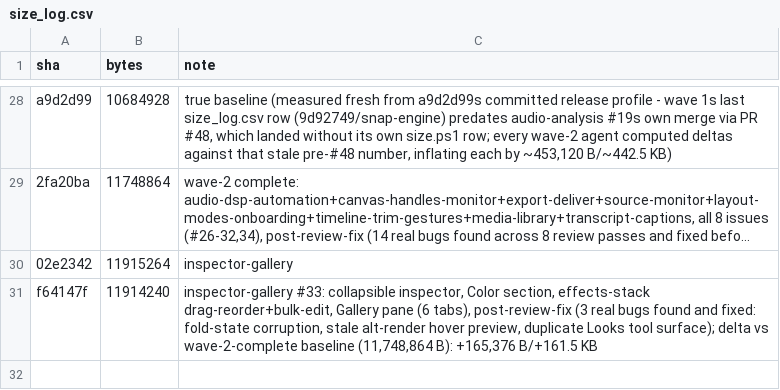
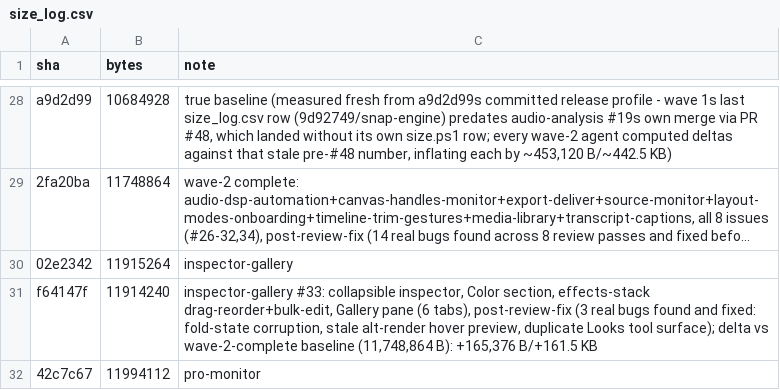
Before and after one commit to KashTheKing/simple-editor, a CSV file: size_log.csv, drawn as a sheet; only a part is shown, gaps mark what is left out; long unchanged cells end in ….

```diff
--- a/size_log.csv
+++ b/size_log.csv
@@ -31 +31,2 @@ a9d2d99,10684928,"true baseline (measured fresh from a9d2d99s committed release
 f64147f,11914240,"inspector-gallery #33: collapsible inspector, Color section, effects-stack drag-reorder+bulk-edit, Gallery pane (6 tabs), post-review-fix (3 real bugs found and fixed: fold-state corruption, stale alt-render hover preview, duplicate Looks tool surface); delta vs wave-2-complete baseline (11,748,864 B): +165,376 B/+161.5 KB"
+42c7c67,11994112,pro-monitor
```
